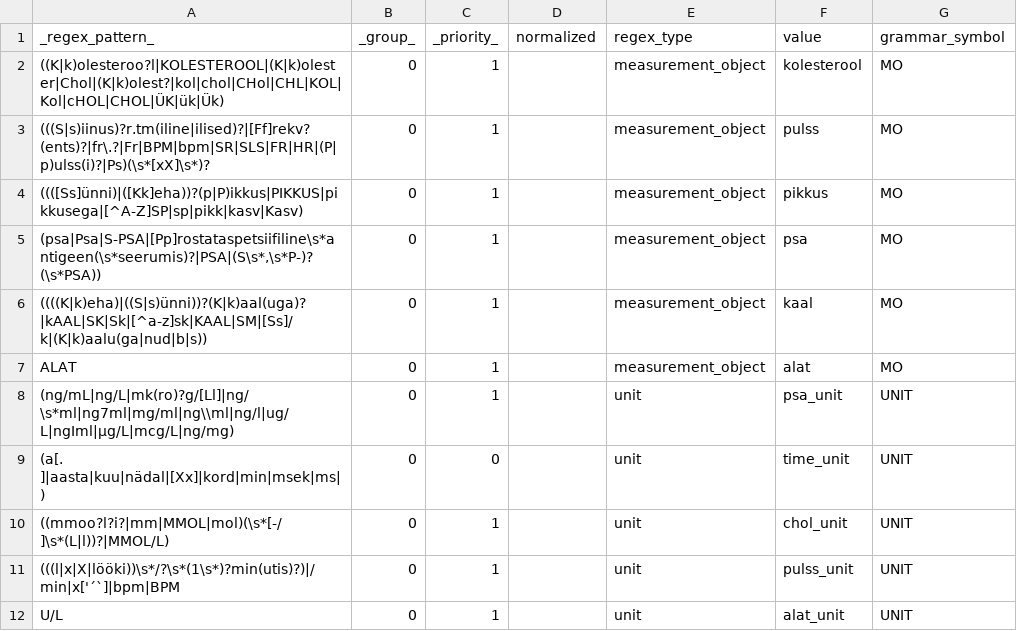
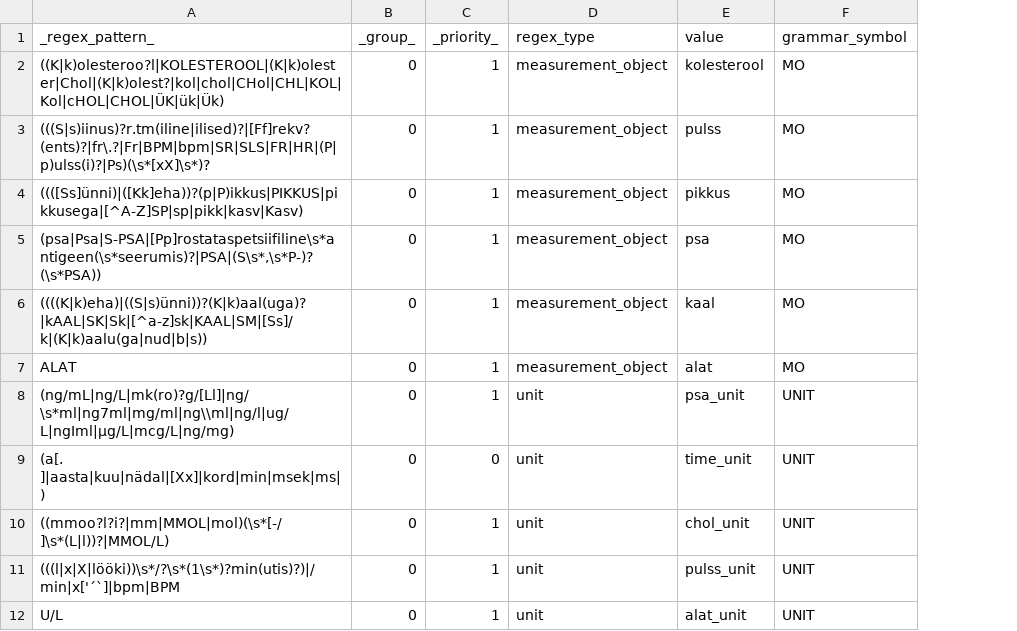
Before and after one commit to estnltk/estnltk, a CSV file: scribbles/regexes.csv, drawn as a sheet; only a part is shown; the diff names each change by its address in the sheet, - before the commit and + after, or states it on an @@ line.

Commit message:
removed normalized

```diff
--- a/scribbles/regexes.csv
+++ b/scribbles/regexes.csv
-column D (normalized), empty
```
